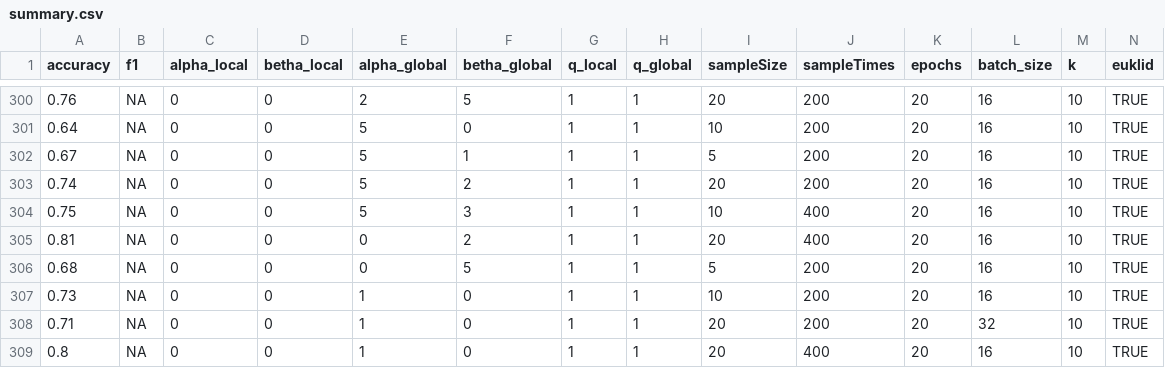
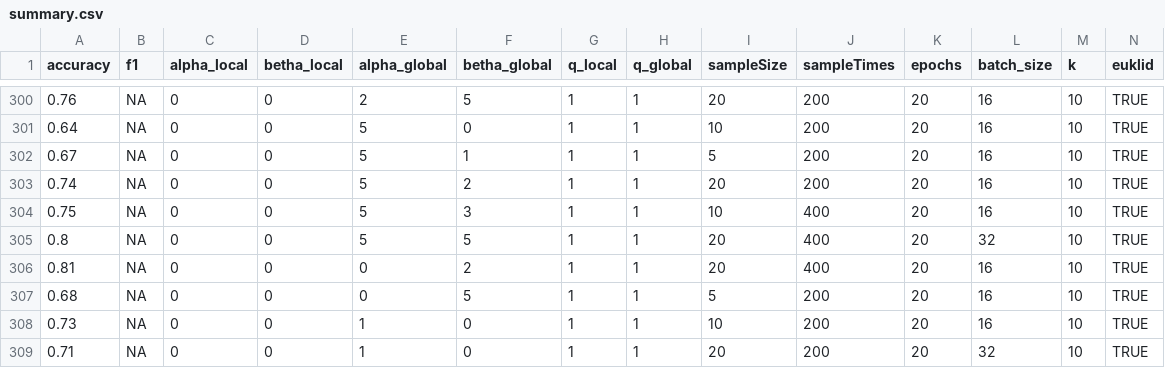
Before and after one commit to ThioRedoxin/Uploader, a CSV file: summary.csv, drawn as a sheet; only a part is shown, gaps mark what is left out; the shorter side is filled out with more unchanged rows; rows hold the shown columns only; the diff names each change by its address in the sheet, - before the commit and + after, or states it on an @@ line.

Commit message:
new update

```diff
--- a/summary.csv
+++ b/summary.csv
+row 305: 0.8 | NA | 0 | 0 | 5 | 5 | 1 | 1 | 20 | 400 | 20 | 32 | 10 | TRUE
```
